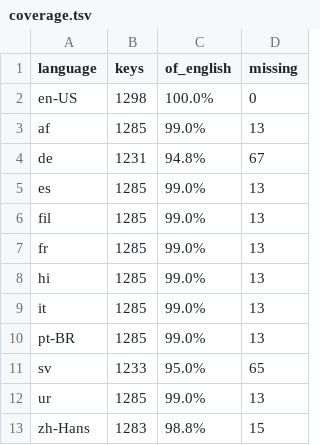
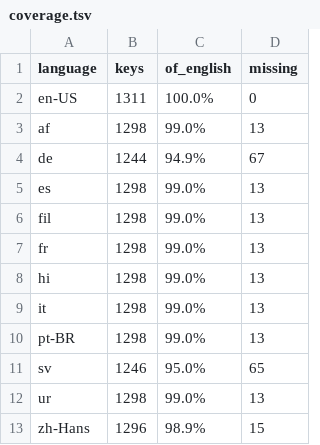
Before and after one commit to JLindemann42/Atomic-Periodic-Table.Windows, a TSV file: tools/loc/coverage.tsv, drawn as a sheet.

```diff
--- a/tools/loc/coverage.tsv
+++ b/tools/loc/coverage.tsv
@@ -1,13 +1,13 @@
 language	keys	of_english	missing
-en-US	1298	100.0%	0
-af	1285	99.0%	13
-de	1231	94.8%	67
-es	1285	99.0%	13
-fil	1285	99.0%	13
-fr	1285	99.0%	13
-hi	1285	99.0%	13
-it	1285	99.0%	13
-pt-BR	1285	99.0%	13
-sv	1233	95.0%	65
-ur	1285	99.0%	13
-zh-Hans	1283	98.8%	15
+en-US	1311	100.0%	0
+af	1298	99.0%	13
+de	1244	94.9%	67
+es	1298	99.0%	13
+fil	1298	99.0%	13
+fr	1298	99.0%	13
+hi	1298	99.0%	13
+it	1298	99.0%	13
+pt-BR	1298	99.0%	13
+sv	1246	95.0%	65
+ur	1298	99.0%	13
+zh-Hans	1296	98.9%	15
```
Also changed, not shown: 31 other files.
